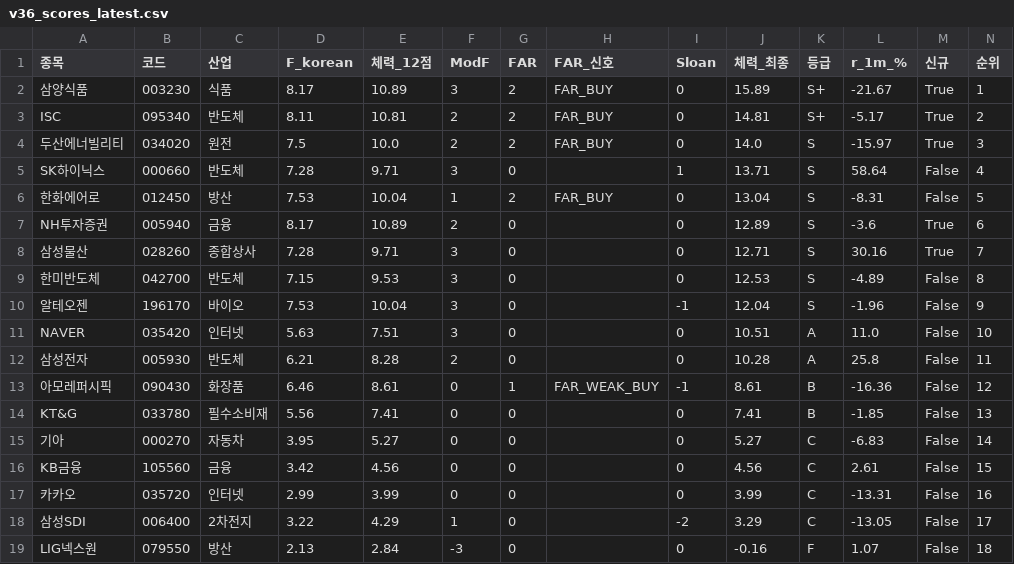
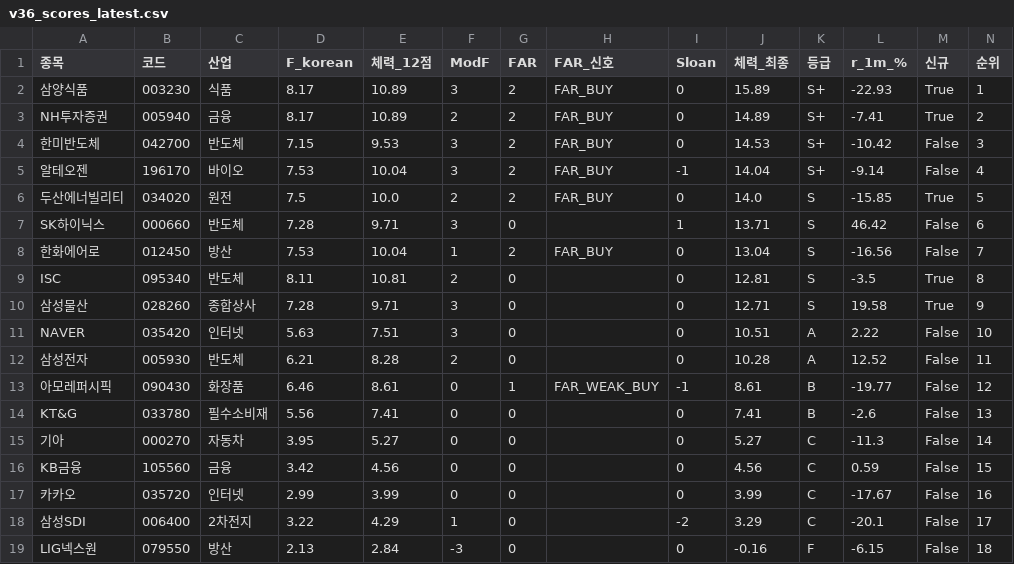
Before and after one commit to luminae21-source/jinwoo-quant-auto, a CSV file: docs/v36_scores_latest.csv, drawn as a sheet.

```diff
--- a/docs/v36_scores_latest.csv
+++ b/docs/v36_scores_latest.csv
@@ -1,19 +1,19 @@
 종목,코드,산업,F_korean,체력_12점,ModF,FAR,FAR_신호,Sloan,체력_최종,등급,r_1m_%,신규,순위
-삼양식품,003230,식품,8.17,10.89,3,2,FAR_BUY,0,15.89,S+,-21.67,True,1
-ISC,095340,반도체,8.11,10.81,2,2,FAR_BUY,0,14.81,S+,-5.17,True,2
-두산에너빌리티,034020,원전,7.5,10.0,2,2,FAR_BUY,0,14.0,S,-15.97,True,3
-SK하이닉스,000660,반도체,7.28,9.71,3,0,,1,13.71,S,58.64,False,4
-한화에어로,012450,방산,7.53,10.04,1,2,FAR_BUY,0,13.04,S,-8.31,False,5
-NH투자증권,005940,금융,8.17,10.89,2,0,,0,12.89,S,-3.6,True,6
-삼성물산,028260,종합상사,7.28,9.71,3,0,,0,12.71,S,30.16,True,7
-한미반도체,042700,반도체,7.15,9.53,3,0,,0,12.53,S,-4.89,False,8
-알테오젠,196170,바이오,7.53,10.04,3,0,,-1,12.04,S,-1.96,False,9
-NAVER,035420,인터넷,5.63,7.51,3,0,,0,10.51,A,11.0,False,10
-삼성전자,005930,반도체,6.21,8.28,2,0,,0,10.28,A,25.8,False,11
-아모레퍼시픽,090430,화장품,6.46,8.61,0,1,FAR_WEAK_BUY,-1,8.61,B,-16.36,False,12
-KT&G,033780,필수소비재,5.56,7.41,0,0,,0,7.41,B,-1.85,False,13
-기아,000270,자동차,3.95,5.27,0,0,,0,5.27,C,-6.83,False,14
-KB금융,105560,금융,3.42,4.56,0,0,,0,4.56,C,2.61,False,15
-카카오,035720,인터넷,2.99,3.99,0,0,,0,3.99,C,-13.31,False,16
-삼성SDI,006400,2차전지,3.22,4.29,1,0,,-2,3.29,C,-13.05,False,17
-LIG넥스원,079550,방산,2.13,2.84,-3,0,,0,-0.16,F,1.07,False,18
+삼양식품,003230,식품,8.17,10.89,3,2,FAR_BUY,0,15.89,S+,-22.93,True,1
+NH투자증권,005940,금융,8.17,10.89,2,2,FAR_BUY,0,14.89,S+,-7.41,True,2
+한미반도체,042700,반도체,7.15,9.53,3,2,FAR_BUY,0,14.53,S+,-10.42,False,3
+알테오젠,196170,바이오,7.53,10.04,3,2,FAR_BUY,-1,14.04,S+,-9.14,False,4
+두산에너빌리티,034020,원전,7.5,10.0,2,2,FAR_BUY,0,14.0,S,-15.85,True,5
+SK하이닉스,000660,반도체,7.28,9.71,3,0,,1,13.71,S,46.42,False,6
+한화에어로,012450,방산,7.53,10.04,1,2,FAR_BUY,0,13.04,S,-16.56,False,7
+ISC,095340,반도체,8.11,10.81,2,0,,0,12.81,S,-3.5,True,8
+삼성물산,028260,종합상사,7.28,9.71,3,0,,0,12.71,S,19.58,True,9
+NAVER,035420,인터넷,5.63,7.51,3,0,,0,10.51,A,2.22,False,10
+삼성전자,005930,반도체,6.21,8.28,2,0,,0,10.28,A,12.52,False,11
+아모레퍼시픽,090430,화장품,6.46,8.61,0,1,FAR_WEAK_BUY,-1,8.61,B,-19.77,False,12
+KT&G,033780,필수소비재,5.56,7.41,0,0,,0,7.41,B,-2.6,False,13
+기아,000270,자동차,3.95,5.27,0,0,,0,5.27,C,-11.3,False,14
+KB금융,105560,금융,3.42,4.56,0,0,,0,4.56,C,0.59,False,15
+카카오,035720,인터넷,2.99,3.99,0,0,,0,3.99,C,-17.67,False,16
+삼성SDI,006400,2차전지,3.22,4.29,1,0,,-2,3.29,C,-20.1,False,17
+LIG넥스원,079550,방산,2.13,2.84,-3,0,,0,-0.16,F,-6.15,False,18
```
Also changed, not shown: docs/overlay_scores.csv, docs/v37_1_scores.csv, 10 other files.
